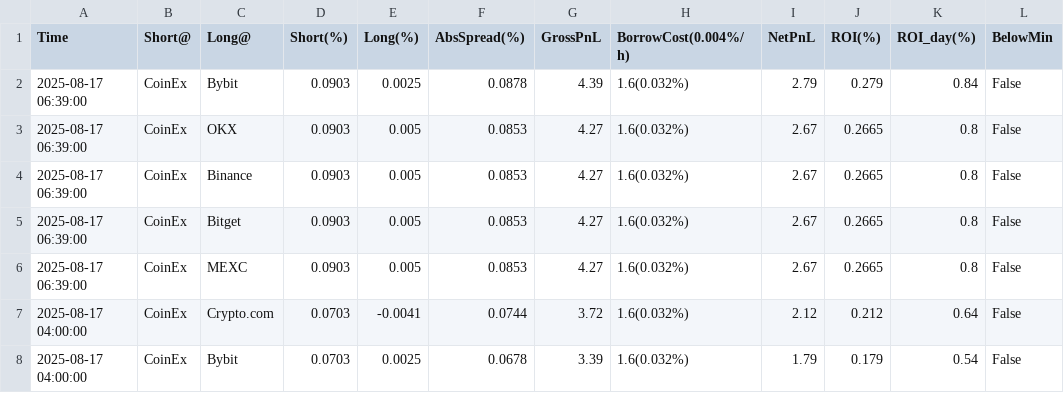
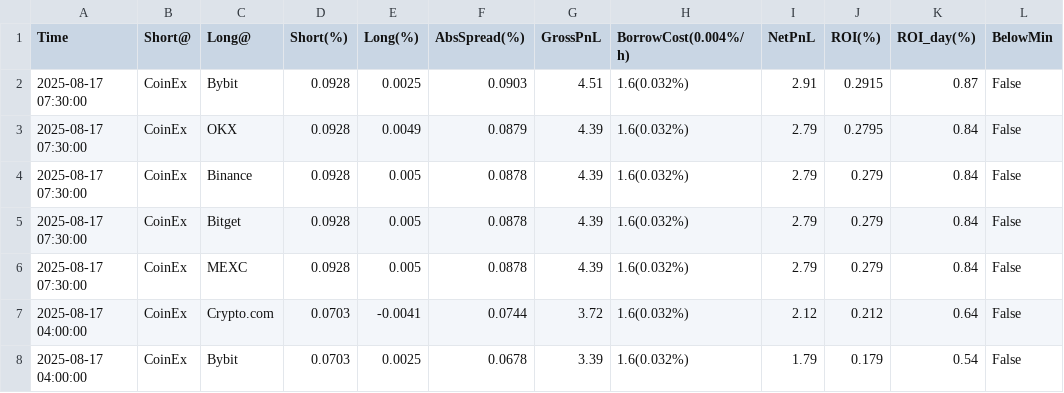
Before and after one commit to aerist123/funding-data, a CSV file: public/data/arb_candidates_MOVE.csv, drawn as a sheet; only a part is shown.

```diff
--- a/public/data/arb_candidates_MOVE.csv
+++ b/public/data/arb_candidates_MOVE.csv
@@ -1,7 +1,7 @@
 Time,Short@,Long@,Short(%),Long(%),AbsSpread(%),GrossPnL,BorrowCost(0.004%/h),NetPnL,ROI(%),ROI_day(%),BelowMin
-2025-08-17 06:39:00,CoinEx,Bybit,0.0903,0.0025,0.0878,4.39,1.6(0.032%),2.79,0.279,0.84,False
-2025-08-17 06:39:00,CoinEx,OKX,0.0903,0.005,0.0853,4.27,1.6(0.032%),2.67,0.2665,0.8,False
-2025-08-17 06:39:00,CoinEx,Binance,0.0903,0.005,0.0853,4.27,1.6(0.032%),2.67,0.2665,0.8,False
-2025-08-17 06:39:00,CoinEx,Bitget,0.0903,0.005,0.0853,4.27,1.6(0.032%),2.67,0.2665,0.8,False
-2025-08-17 06:39:00,CoinEx,MEXC,0.0903,0.005,0.0853,4.27,1.6(0.032%),2.67,0.2665,0.8,False
+2025-08-17 07:30:00,CoinEx,Bybit,0.0928,0.0025,0.0903,4.51,1.6(0.032%),2.91,0.2915,0.87,False
+2025-08-17 07:30:00,CoinEx,OKX,0.0928,0.0049,0.0879,4.39,1.6(0.032%),2.79,0.2795,0.84,False
+2025-08-17 07:30:00,CoinEx,Binance,0.0928,0.005,0.0878,4.39,1.6(0.032%),2.79,0.279,0.84,False
+2025-08-17 07:30:00,CoinEx,Bitget,0.0928,0.005,0.0878,4.39,1.6(0.032%),2.79,0.279,0.84,False
+2025-08-17 07:30:00,CoinEx,MEXC,0.0928,0.005,0.0878,4.39,1.6(0.032%),2.79,0.279,0.84,False
 2025-08-17 04:00:00,CoinEx,Crypto.com,0.0703,-0.0041,0.0744,3.72,1.6(0.032%),2.12,0.212,0.64,False
```
Also changed, not shown: public/data/arb_candidates_MAGIC.csv, public/data/arb_candidates_OM.csv, 18 other files.
